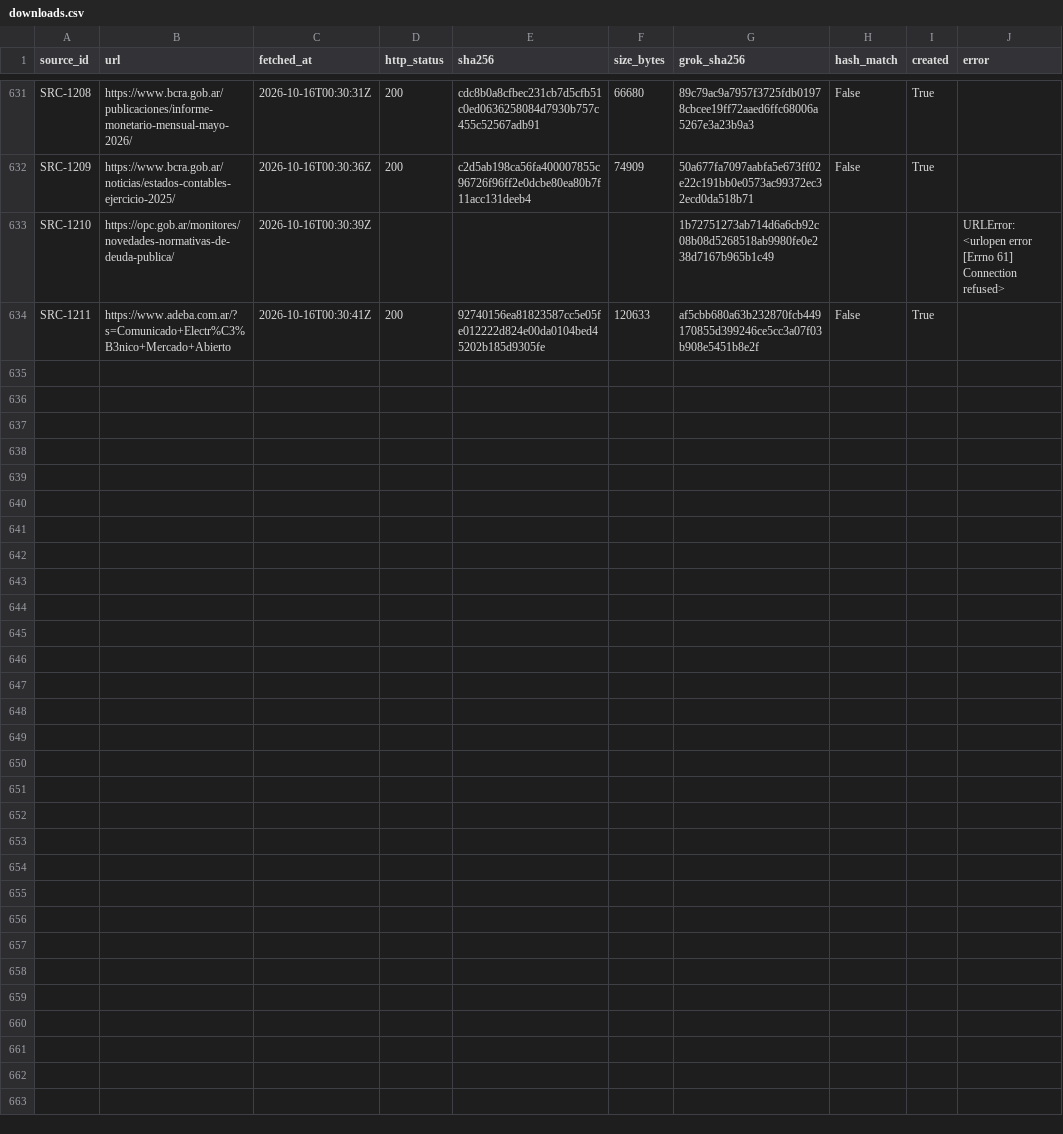
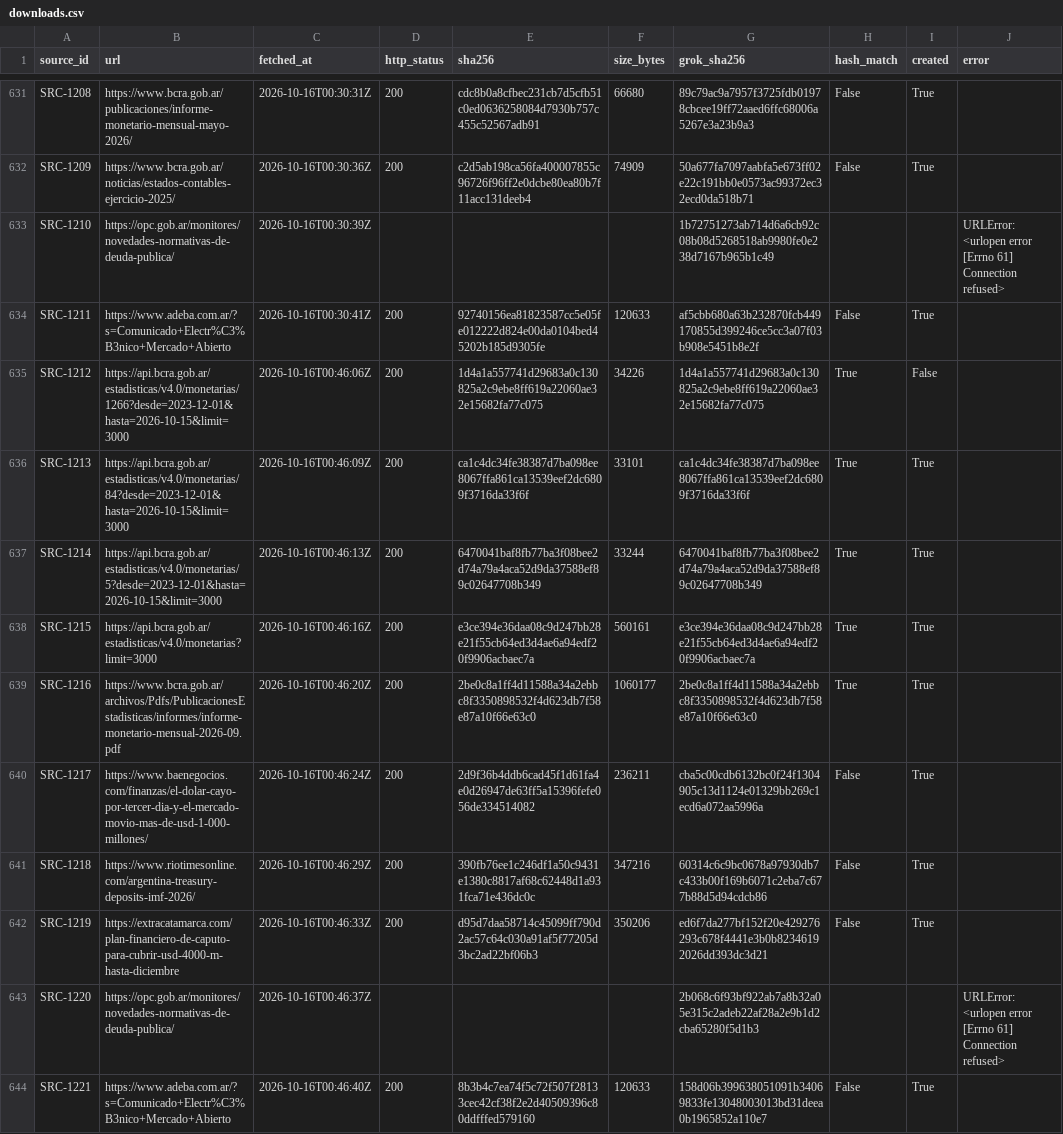
Before and after one commit to alejandroalvaro/argentina-fiscalidad-divisas, a CSV file: manifests/downloads.csv, drawn as a sheet; only a part is shown, gaps mark what is left out; the diff names each change by its address in the sheet, - before the commit and + after, or states it on an @@ line.

```diff
--- a/manifests/downloads.csv
+++ b/manifests/downloads.csv
+row 635: SRC-1212 | https://api.bcra.gob.ar/estadisticas/v4.0/monetarias/1266?desde=2023-12-01&hasta=2026-10-15&limit=3000 | 2026-10-16T00:46:06Z | 200 | 1d4a1a557741d29683a0c130825a2c9ebe8ff619a22060ae32e15682fa77c075 | 34226 | 1d4a1a557741d29683a0c130825a2c9ebe8ff619a22060ae32e15682fa77c075 | True | False
+row 636: SRC-1213 | https://api.bcra.gob.ar/estadisticas/v4.0/monetarias/84?desde=2023-12-01&hasta=2026-10-15&limit=3000 | 2026-10-16T00:46:09Z | 200 | ca1c4dc34fe38387d7ba098ee8067ffa861ca13539eef2dc6809f3716da33f6f | 33101 | ca1c4dc34fe38387d7ba098ee8067ffa861ca13539eef2dc6809f3716da33f6f | True | True
+row 637: SRC-1214 | https://api.bcra.gob.ar/estadisticas/v4.0/monetarias/5?desde=2023-12-01&hasta=2026-10-15&limit=3000 | 2026-10-16T00:46:13Z | 200 | 6470041baf8fb77ba3f08bee2d74a79a4aca52d9da37588ef89c02647708b349 | 33244 | 6470041baf8fb77ba3f08bee2d74a79a4aca52d9da37588ef89c02647708b349 | True | True
+row 638: SRC-1215 | https://api.bcra.gob.ar/estadisticas/v4.0/monetarias?limit=3000 | 2026-10-16T00:46:16Z | 200 | e3ce394e36daa08c9d247bb28e21f55cb64ed3d4ae6a94edf20f9906acbaec7a | 560161 | e3ce394e36daa08c9d247bb28e21f55cb64ed3d4ae6a94edf20f9906acbaec7a | True | True
+row 639: SRC-1216 | https://www.bcra.gob.ar/archivos/Pdfs/PublicacionesEstadisticas/informes/informe-monetario-mensual-2026-09.pdf | 2026-10-16T00:46:20Z | 200 | 2be0c8a1ff4d11588a34a2ebbc8f3350898532f4d623db7f58e87a10f66e63c0 | 1060177 | 2be0c8a1ff4d11588a34a2ebbc8f3350898532f4d623db7f58e87a10f66e63c0 | True | True
+row 640: SRC-1217 | https://www.baenegocios.com/finanzas/el-dolar-cayo-por-tercer-dia-y-el-mercado-movio-mas-de-usd-1-000-millones/ | 2026-10-16T00:46:24Z | 200 | 2d9f36b4ddb6cad45f1d61fa4e0d26947de63ff5a15396fefe056de334514082 | 236211 | cba5c00cdb6132bc0f24f1304905c13d1124e01329bb269c1ecd6a072aa5996a | False | True
+row 641: SRC-1218 | https://www.riotimesonline.com/argentina-treasury-deposits-imf-2026/ | 2026-10-16T00:46:29Z | 200 | 390fb76ee1c246df1a50c9431e1380c8817af68c62448d1a931fca71e436dc0c | 347216 | 60314c6c9bc0678a97930db7c433b00f169b6071c2eba7c677b88d5d94cdcb86 | False | True
+row 642: SRC-1219 | https://extracatamarca.com/plan-financiero-de-caputo-para-cubrir-usd-4000-m-hasta-diciembre | 2026-10-16T00:46:33Z | 200 | d95d7daa58714c45099ff790d2ac57c64c030a91af5f77205d3bc2ad22bf06b3 | 350206 | ed6f7da277bf152f20e429276293c678f4441e3b0b82346192026dd393dc3d21 | False | True
+row 643: SRC-1220 | https://opc.gob.ar/monitores/novedades-normativas-de-deuda-publica/ | 2026-10-16T00:46:37Z |  |  |  | 2b068c6f93bf922ab7a8b32a05e315c2adeb22af28a2e9b1d2cba65280f5d1b3 |  |  | URLError: <urlopen error [Errno 61] Connection refused>
+row 644: SRC-1221 | https://www.adeba.com.ar/?s=Comunicado+Electr%C3%B3nico+Mercado+Abierto | 2026-10-16T00:46:40Z | 200 | 8b3b4c7ea74f5c72f507f28133cec42cf38f2e2d40509396c80ddfffed579160 | 120633 | 158d06b399638051091b34069833fe13048003013bd31deea0b1965852a110e7 | False | True
```
Also changed, not shown: manifests/objects.csv, 1 other file.
